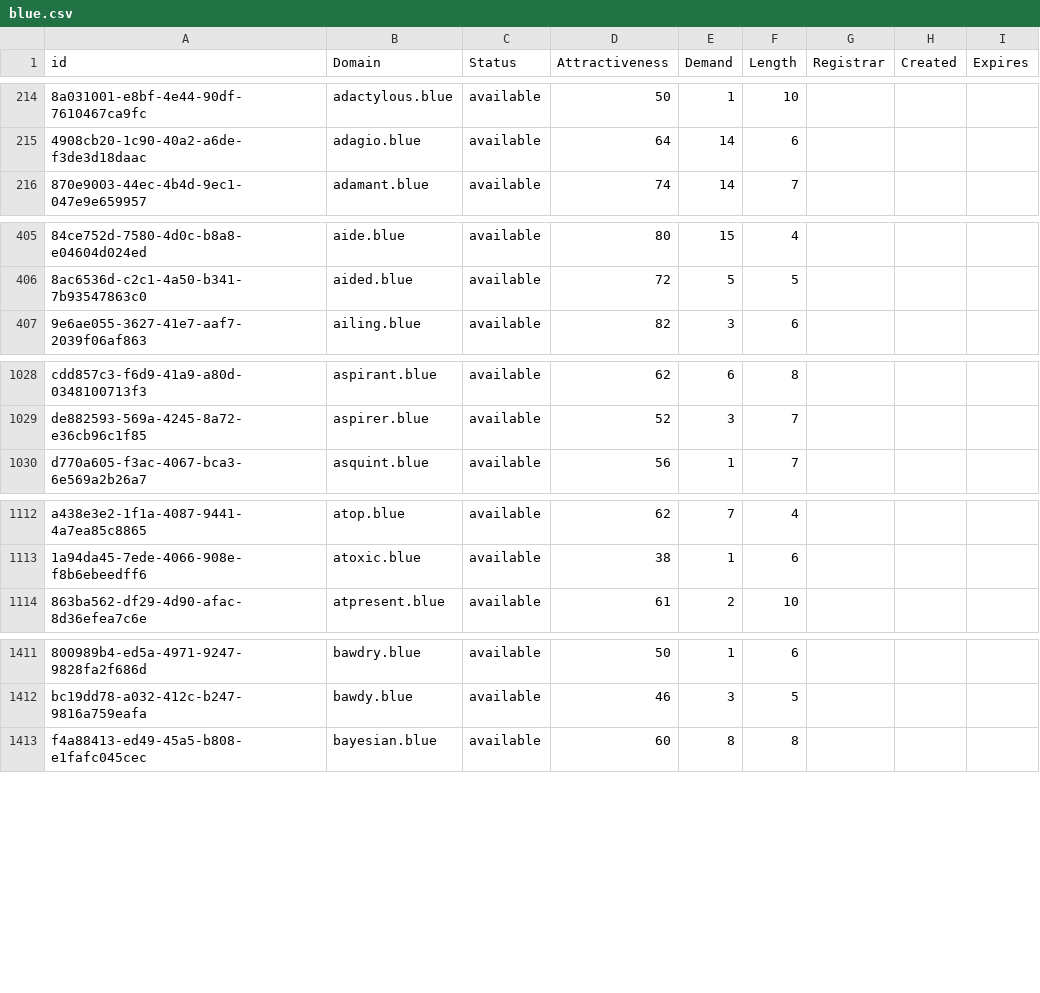
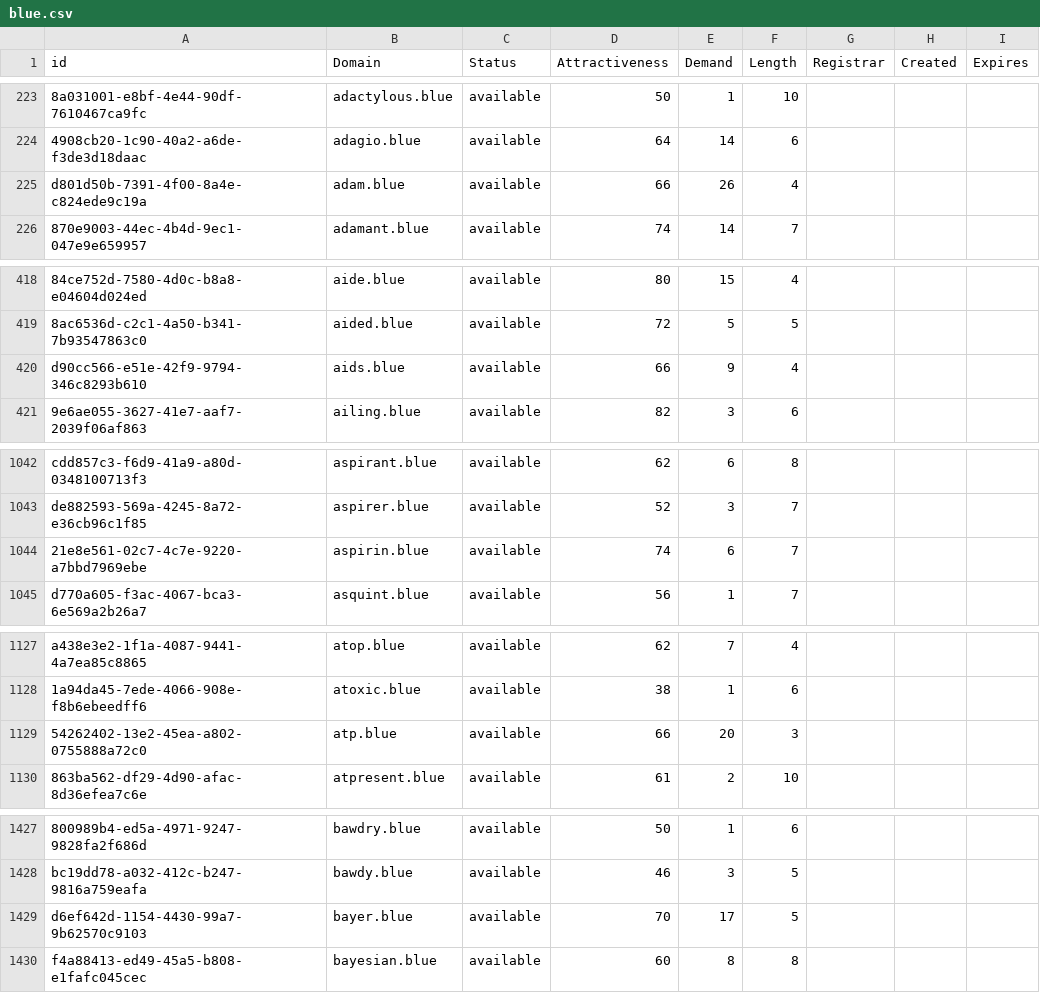
Before and after one commit to UniqueDomains/blue-oneword-domains, a CSV file: blue.csv, drawn as a sheet; only a part is shown, gaps mark what is left out; the diff covers the shown part only; the diff names each change by its address in the sheet, - before the commit and + after, or states it on an @@ line.

```diff
--- a/blue.csv
+++ b/blue.csv
+row 225: d801d50b-7391-4f00-8a4e-c824ede9c19a | adam.blue | available | 66 | 26 | 4
+row 420: d90cc566-e51e-42f9-9794-346c8293b610 | aids.blue | available | 66 | 9 | 4
+row 1044: 21e8e561-02c7-4c7e-9220-a7bbd7969ebe | aspirin.blue | available | 74 | 6 | 7
+row 1129: 54262402-13e2-45ea-a802-0755888a72c0 | atp.blue | available | 66 | 20 | 3
+row 1429: d6ef642d-1154-4430-99a7-9b62570c9103 | bayer.blue | available | 70 | 17 | 5
```
Also changed, not shown: 25 added rows and 4 edited cells elsewhere in this file, 2 other files.
